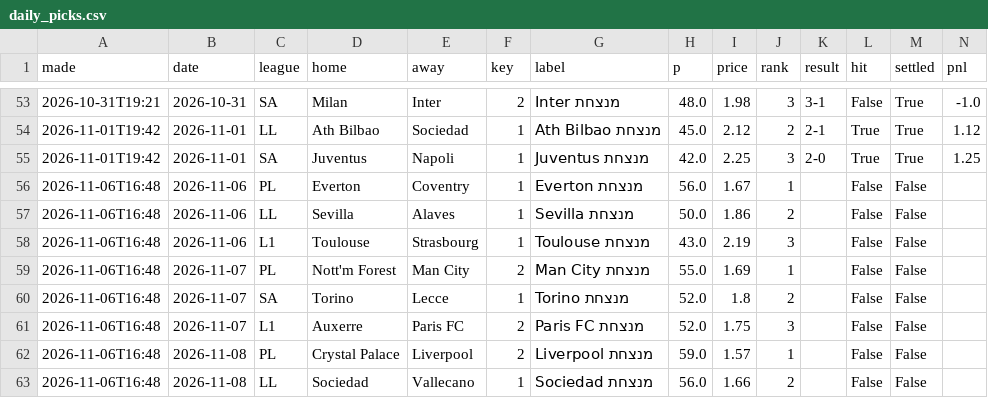
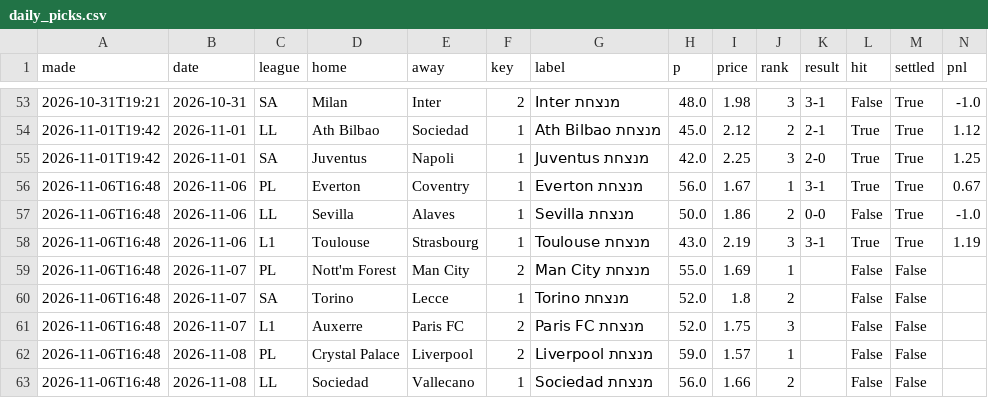
Before and after one commit to itzik200592-byte/score-oracle, a CSV file: data/daily_picks.csv, drawn as a sheet; only a part is shown, gaps mark what is left out.

```diff
--- a/data/daily_picks.csv
+++ b/data/daily_picks.csv
@@ -55,5 +55,5 @@ made,date,league,home,away,key,label,p,price,rank,result,hit,settled,pnl
 2026-11-01T19:42,2026-11-01,SA,Juventus,Napoli,1,Juventus מנצחת,42.0,2.25,3,2-0,True,True,1.25
-2026-11-06T16:48,2026-11-06,PL,Everton,Coventry,1,Everton מנצחת,56.0,1.67,1,,False,False,
-2026-11-06T16:48,2026-11-06,LL,Sevilla,Alaves,1,Sevilla מנצחת,50.0,1.86,2,,False,False,
-2026-11-06T16:48,2026-11-06,L1,Toulouse,Strasbourg,1,Toulouse מנצחת,43.0,2.19,3,,False,False,
+2026-11-06T16:48,2026-11-06,PL,Everton,Coventry,1,Everton מנצחת,56.0,1.67,1,3-1,True,True,0.67
+2026-11-06T16:48,2026-11-06,LL,Sevilla,Alaves,1,Sevilla מנצחת,50.0,1.86,2,0-0,False,True,-1.0
+2026-11-06T16:48,2026-11-06,L1,Toulouse,Strasbourg,1,Toulouse מנצחת,43.0,2.19,3,3-1,True,True,1.19
 2026-11-06T16:48,2026-11-07,PL,Nott'm Forest,Man City,2,Man City מנצחת,55.0,1.69,1,,False,False,
```
Also changed, not shown: data/ledger.csv, data/paper_bets.csv, 2 other files.
